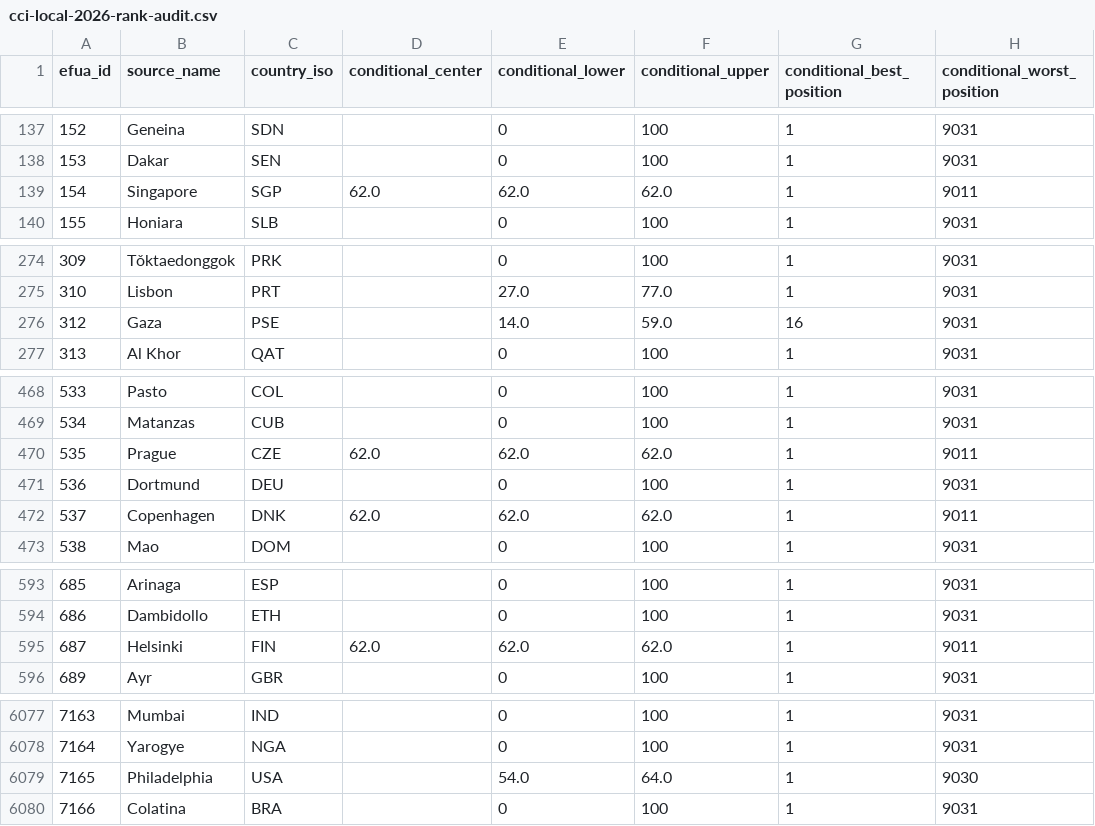
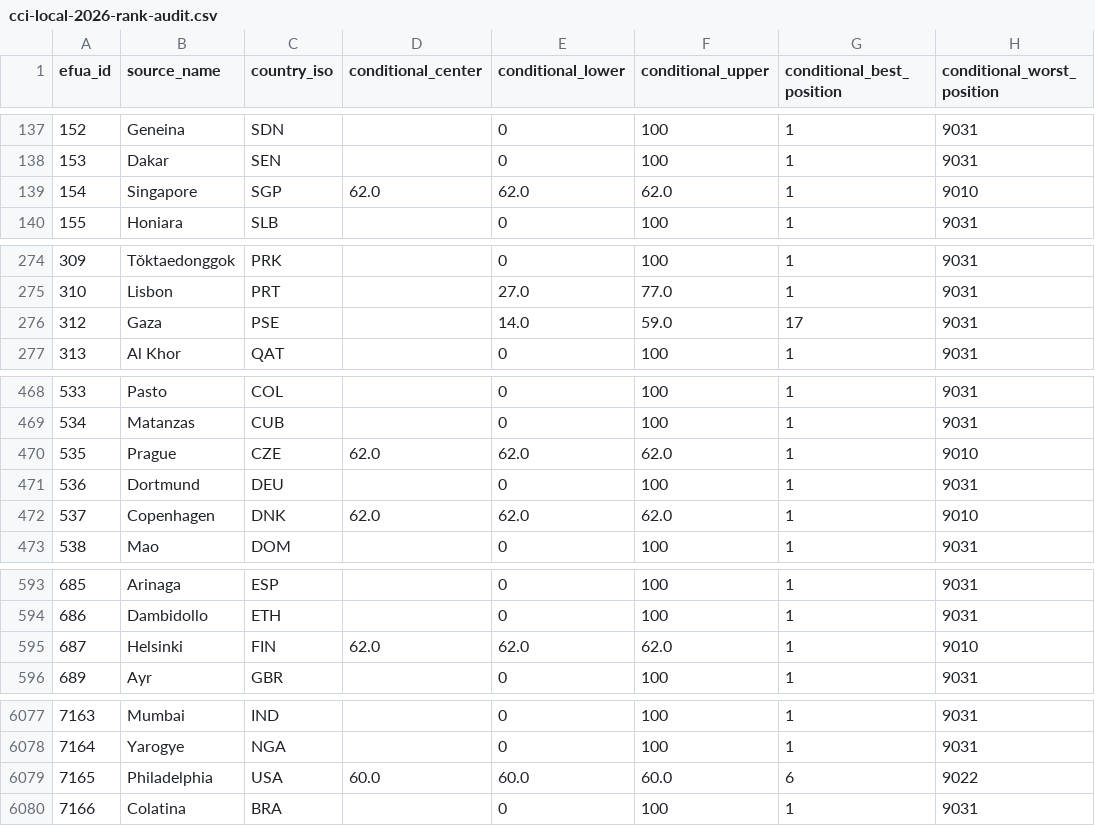
Before and after one commit to realmorrisliu/realmorrisliu.com, a CSV file: docs/data/cci-local-2026-rank-audit.csv, drawn as a sheet; only a part is shown, gaps mark what is left out; the diff covers the shown part only; the diff names each change by its address in the sheet, - before the commit and + after, or states it on an @@ line.

Commit message:
docs(cci): adopt Philadelphia conditional resource assessment

```diff
--- a/docs/data/cci-local-2026-rank-audit.csv
+++ b/docs/data/cci-local-2026-rank-audit.csv
-H139 (conditional_worst_position): 9011
+H139 (conditional_worst_position): 9010
-G276 (conditional_best_position): 16
+G276 (conditional_best_position): 17
-H470 (conditional_worst_position): 9011
+H470 (conditional_worst_position): 9010
-H472 (conditional_worst_position): 9011
+H472 (conditional_worst_position): 9010
-H595 (conditional_worst_position): 9011
+H595 (conditional_worst_position): 9010
-D6079 (conditional_center): (empty)
+D6079 (conditional_center): 60.0
-E6079 (conditional_lower): 54.0
+E6079 (conditional_lower): 60.0
-F6079 (conditional_upper): 64.0
+F6079 (conditional_upper): 60.0
-G6079 (conditional_best_position): 1
+G6079 (conditional_best_position): 6
-H6079 (conditional_worst_position): 9030
+H6079 (conditional_worst_position): 9022
```
Also changed, not shown: 8 edited cells elsewhere in this file, 9 other files.
